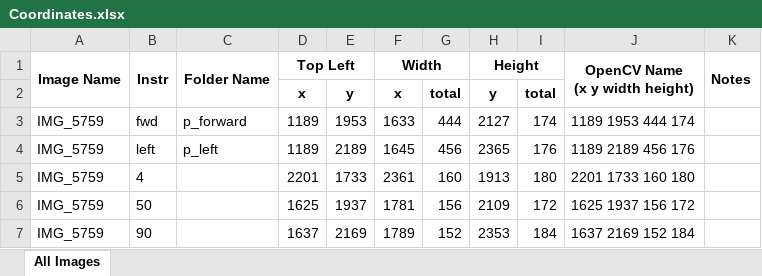
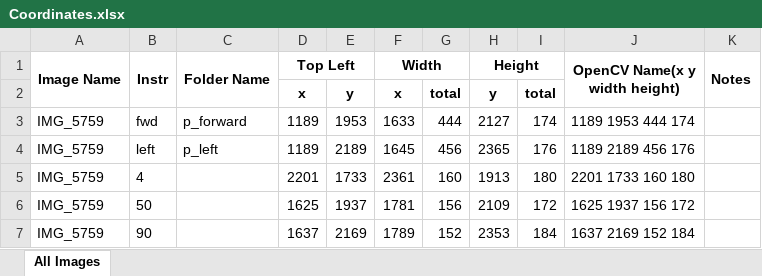
Before and after one commit to ThomasSwinicki/SDP, an Excel workbook: scripts/Coordinates.xlsx, sheet All Images, drawn as a sheet; only a part is shown; values as stored, in another font and other column widths than the file's, no borders; charts and pictures and conditional formats not drawn; ↵ is a line break in a cell; the diff names each change by its address in the sheet, - before the commit and + after, or states it on an @@ line.

```diff
--- a/scripts/Coordinates.xlsx (sheet All Images)
+++ b/scripts/Coordinates.xlsx (sheet All Images)
-J1: OpenCV Name ↵ (x y width height)
+J1: OpenCV Name(x y width height)
```
Also changed, not shown: 9 other files.
